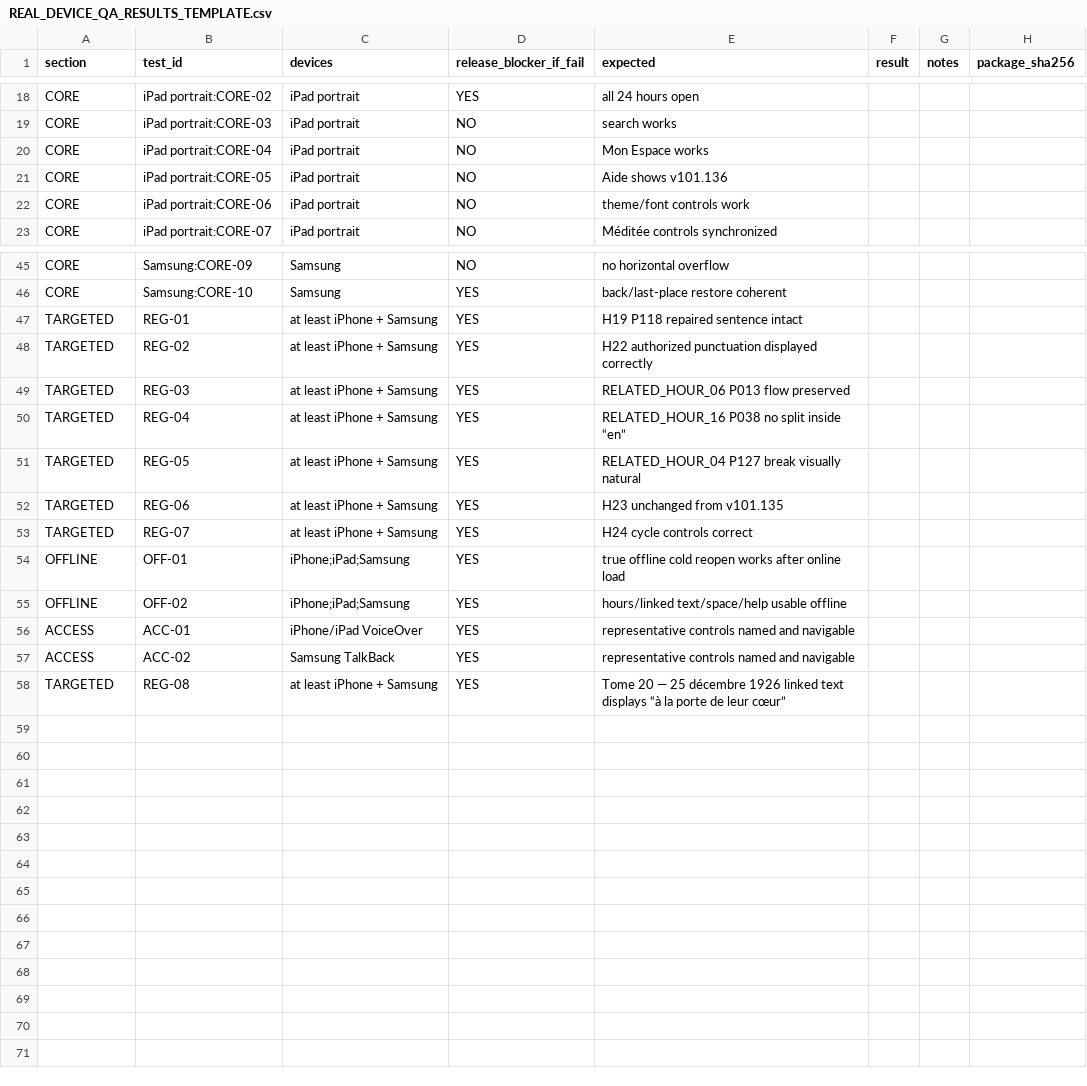
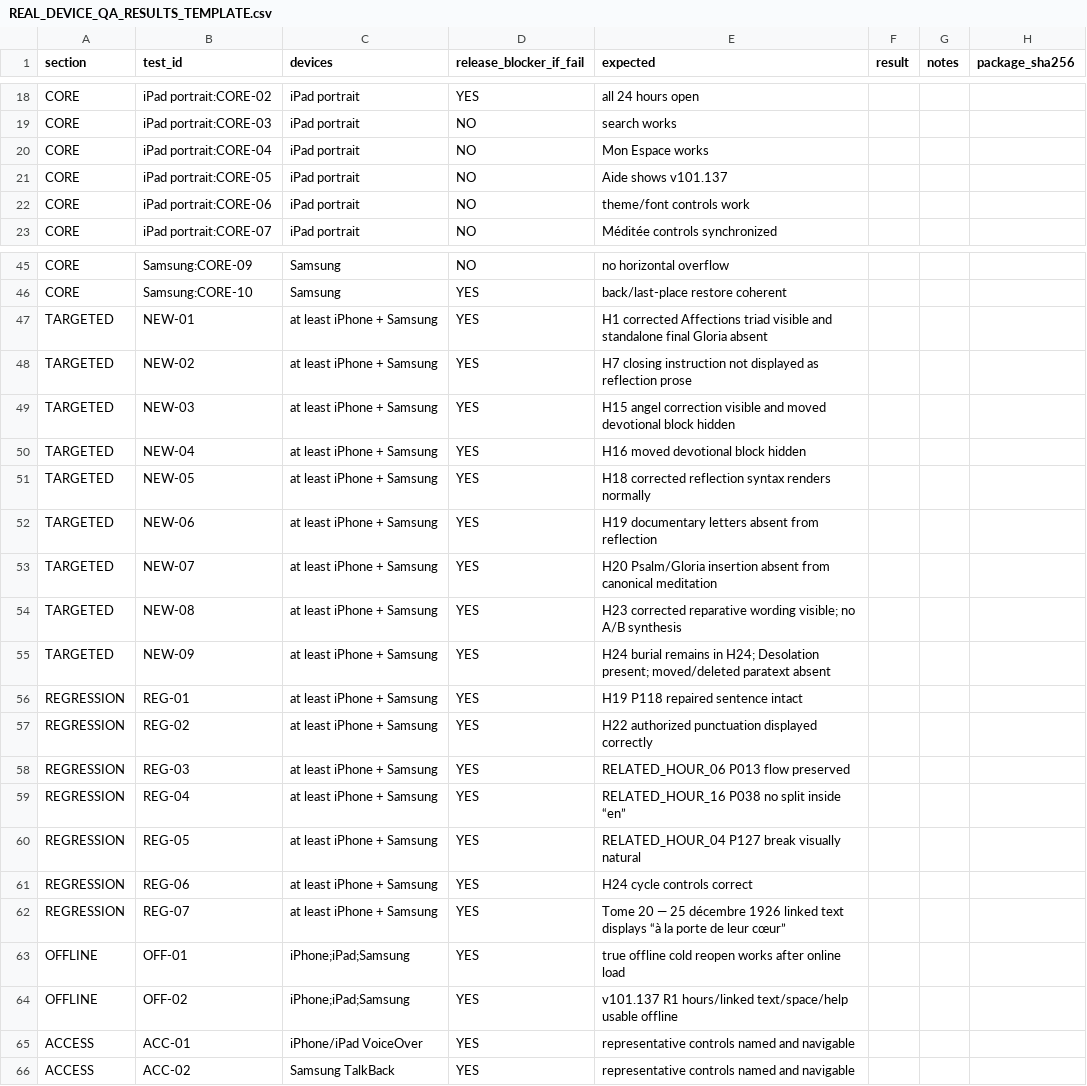
Before and after one commit to louisriv26/Les-24-Heures-de-la-Passion, a CSV file: REAL_DEVICE_QA_RESULTS_TEMPLATE.csv, drawn as a sheet; only a part is shown, gaps mark what is left out; the diff covers the shown part only.

```diff
--- a/REAL_DEVICE_QA_RESULTS_TEMPLATE.csv
+++ b/REAL_DEVICE_QA_RESULTS_TEMPLATE.csv
@@ -20,3 +20,3 @@ CORE,iPad portrait:CORE-03,iPad portrait,NO,search works,,,
 CORE,iPad portrait:CORE-04,iPad portrait,NO,Mon Espace works,,,
-CORE,iPad portrait:CORE-05,iPad portrait,NO,Aide shows v101.136,,,
+CORE,iPad portrait:CORE-05,iPad portrait,NO,Aide shows v101.137,,,
 CORE,iPad portrait:CORE-06,iPad portrait,NO,theme/font controls work,,,
@@ -46,13 +46,21 @@ CORE,Samsung:CORE-09,Samsung,NO,no horizontal overflow,,,
 CORE,Samsung:CORE-10,Samsung,YES,back/last-place restore coherent,,,
-TARGETED,REG-01,at least iPhone + Samsung,YES,H19 P118 repaired sentence intact,,,
-TARGETED,REG-02,at least iPhone + Samsung,YES,H22 authorized punctuation displayed correctly,,,
-TARGETED,REG-03,at least iPhone + Samsung,YES,RELATED_HOUR_06 P013 flow preserved,,,
-TARGETED,REG-04,at least iPhone + Samsung,YES,RELATED_HOUR_16 P038 no split inside “en”,,,
-TARGETED,REG-05,at least iPhone + Samsung,YES,RELATED_HOUR_04 P127 break visually natural,,,
-TARGETED,REG-06,at least iPhone + Samsung,YES,H23 unchanged from v101.135,,,
-TARGETED,REG-07,at least iPhone + Samsung,YES,H24 cycle controls correct,,,
+TARGETED,NEW-01,at least iPhone + Samsung,YES,H1 corrected Affections triad visible and standalone final Gloria absent,,,
+TARGETED,NEW-02,at least iPhone + Samsung,YES,H7 closing instruction not displayed as reflection prose,,,
+TARGETED,NEW-03,at least iPhone + Samsung,YES,H15 angel correction visible and moved devotional block hidden,,,
+TARGETED,NEW-04,at least iPhone + Samsung,YES,H16 moved devotional block hidden,,,
+TARGETED,NEW-05,at least iPhone + Samsung,YES,H18 corrected reflection syntax renders normally,,,
+TARGETED,NEW-06,at least iPhone + Samsung,YES,H19 documentary letters absent from reflection,,,
+TARGETED,NEW-07,at least iPhone + Samsung,YES,H20 Psalm/Gloria insertion absent from canonical meditation,,,
+TARGETED,NEW-08,at least iPhone + Samsung,YES,H23 corrected reparative wording visible; no A/B synthesis,,,
+TARGETED,NEW-09,at least iPhone + Samsung,YES,H24 burial remains in H24; Desolation present; moved/deleted paratext absent,,,
+REGRESSION,REG-01,at least iPhone + Samsung,YES,H19 P118 repaired sentence intact,,,
+REGRESSION,REG-02,at least iPhone + Samsung,YES,H22 authorized punctuation displayed correctly,,,
+REGRESSION,REG-03,at least iPhone + Samsung,YES,RELATED_HOUR_06 P013 flow preserved,,,
+REGRESSION,REG-04,at least iPhone + Samsung,YES,RELATED_HOUR_16 P038 no split inside “en”,,,
+REGRESSION,REG-05,at least iPhone + Samsung,YES,RELATED_HOUR_04 P127 break visually natural,,,
+REGRESSION,REG-06,at least iPhone + Samsung,YES,H24 cycle controls correct,,,
+REGRESSION,REG-07,at least iPhone + Samsung,YES,Tome 20 — 25 décembre 1926 linked text displays “à la porte de leur cœur”,,,
 OFFLINE,OFF-01,iPhone;iPad;Samsung,YES,true offline cold reopen works after online load,,,
-OFFLINE,OFF-02,iPhone;iPad;Samsung,YES,hours/linked text/space/help usable offline,,,
+OFFLINE,OFF-02,iPhone;iPad;Samsung,YES,v101.137 R1 hours/linked text/space/help usable offline,,,
 ACCESS,ACC-01,iPhone/iPad VoiceOver,YES,representative controls named and navigable,,,
 ACCESS,ACC-02,Samsung TalkBack,YES,representative controls named and navigable,,,
-TARGETED,REG-08,at least iPhone + Samsung,YES,Tome 20 — 25 décembre 1926 linked text displays “à la porte de leur cœur”,,,
```
Also changed, not shown: 7 edited cells elsewhere in this file, 32 other files.
